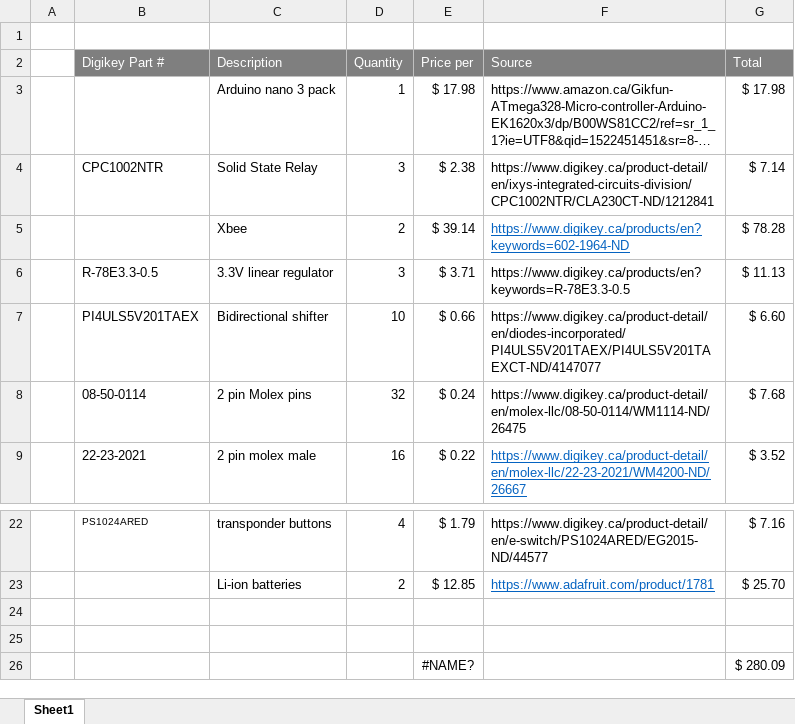
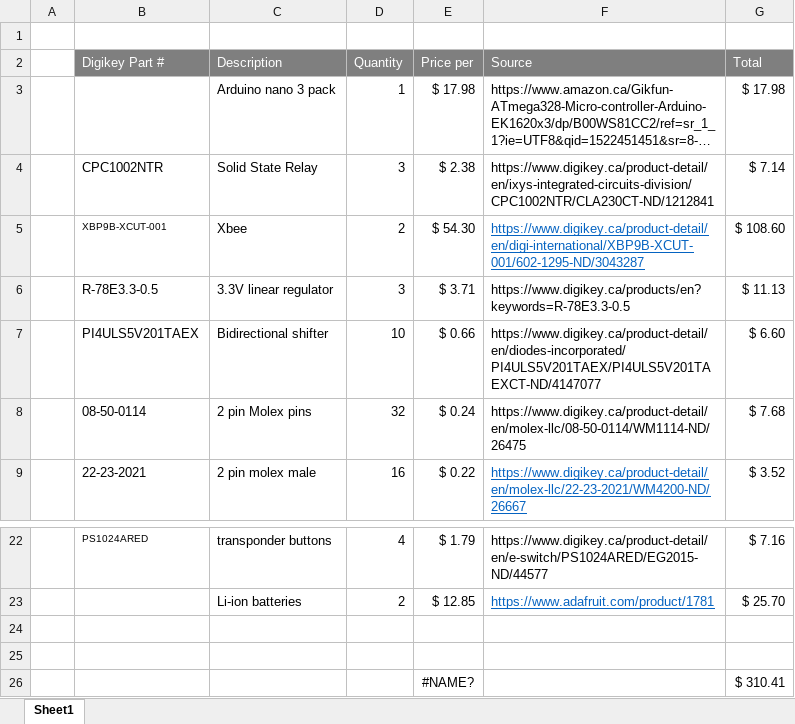
Before and after one commit to waterloo-rocketry/Payload-2018, an Excel workbook: BOM.xlsx, sheet Sheet1, drawn as a sheet; only a part is shown, gaps mark what is left out; long unchanged cells end in …; values as stored, in another font and other column widths than the file's, no borders; the diff names each change by its address in the sheet, - before the commit and + after, or states it on an @@ line.

```diff
--- a/BOM.xlsx (sheet Sheet1)
+++ b/BOM.xlsx (sheet Sheet1)
-B5 (Digikey Part #): (empty)
+B5 (Digikey Part #): XBP9B-XCUT-001
-E5 (Price per): $ 39.14
+E5 (Price per): $ 54.30
-F5 (Source): https://www.digikey.ca/products/en?keywords=602-1964-ND
+F5 (Source): https://www.digikey.ca/product-detail/en/digi-international/XBP9B-XCUT-001/602-1295-ND/3043287
-G5 (Total): $ 78.28
+G5 (Total): $ 108.60
-G26 (Total): $ 280.09
+G26 (Total): $ 310.41
```
Also changed, not shown: 24 other files.
